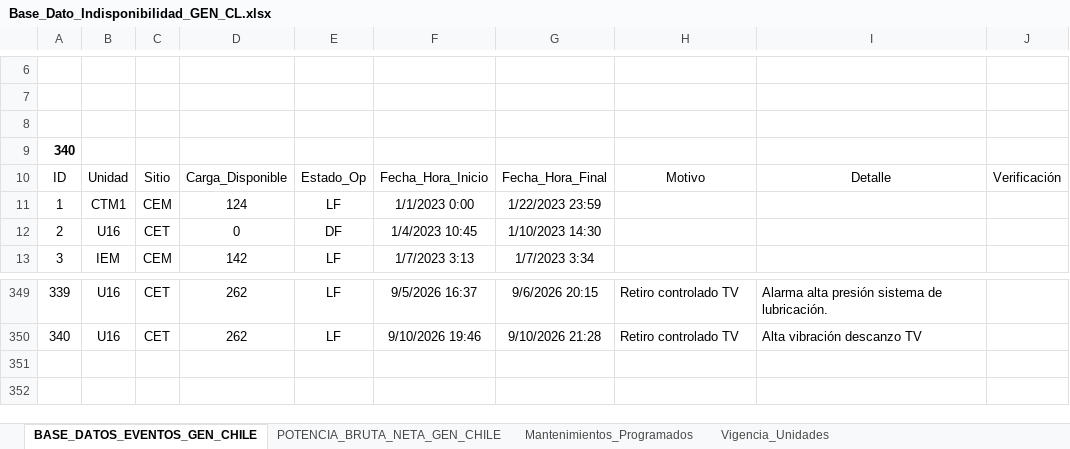
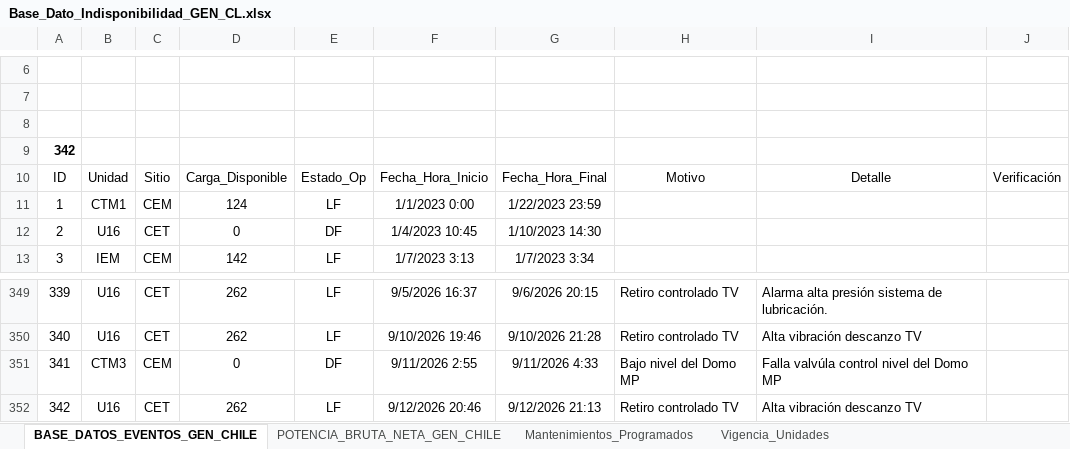
Before and after one commit to auxchecho/gen-cl-indisponibilidad, an Excel workbook: Base_Dato_Indisponibilidad_GEN_CL.xlsx, sheet BASE_DATOS_EVENTOS_GEN_CHILE, drawn as a sheet; only a part is shown, gaps mark what is left out; values as stored, in another font and other column widths than the file's, no borders; charts and pictures and table styles not drawn; the diff names each change by its address in the sheet, - before the commit and + after, or states it on an @@ line.

Commit message:
Actualización automática desde SharePoint

```diff
--- a/Base_Dato_Indisponibilidad_GEN_CL.xlsx (sheet BASE_DATOS_EVENTOS_GEN_CHILE)
+++ b/Base_Dato_Indisponibilidad_GEN_CL.xlsx (sheet BASE_DATOS_EVENTOS_GEN_CHILE)
@@ column A renumbered in row 9 @@
+row 351: 341 | CTM3 | CEM | 0 | DF | 9/11/2026 2:55 | 9/11/2026 4:33 | Bajo nivel del Domo MP | Falla valvúla control nivel del Domo MP
+row 352: 342 | U16 | CET | 262 | LF | 9/12/2026 20:46 | 9/12/2026 21:13 | Retiro controlado TV | Alta vibración descanzo TV
```
